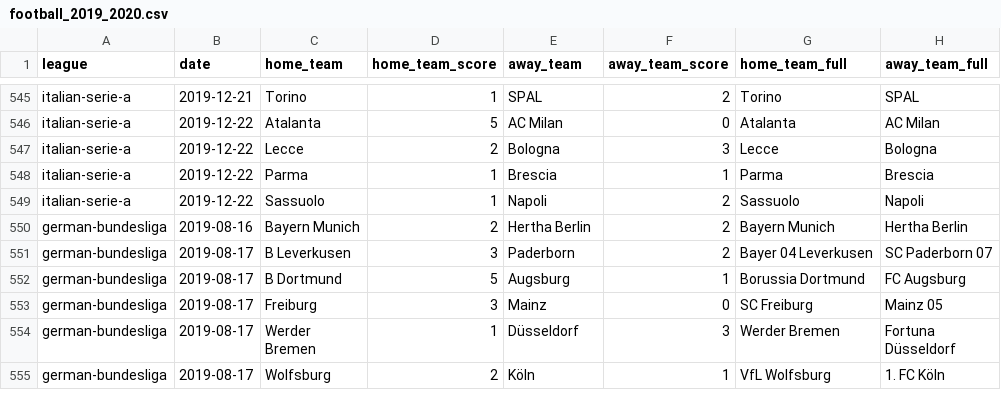
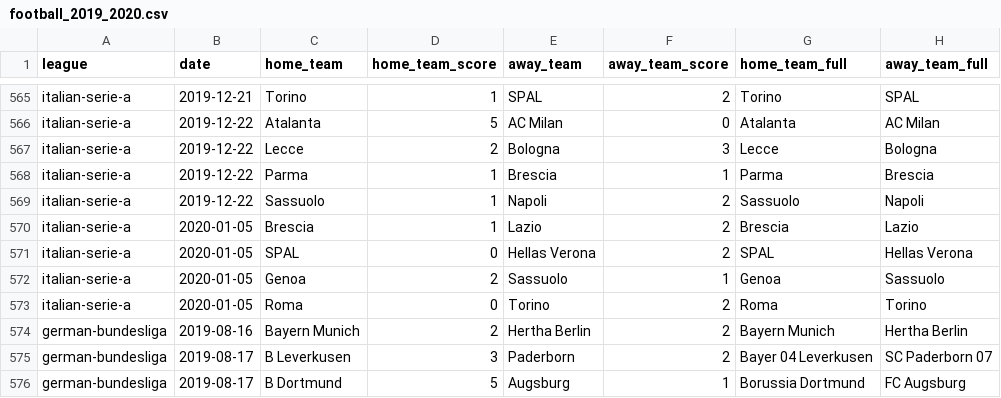
Before and after one commit to shawenyao/Who-is-number-1, a CSV file: data/football_2019_2020.csv, drawn as a sheet; only a part is shown, gaps mark what is left out; the shorter side is filled out with more unchanged rows; the diff covers the shown part only; the diff names each change by its address in the sheet, - before the commit and + after, or states it on an @@ line.

```diff
--- a/data/football_2019_2020.csv
+++ b/data/football_2019_2020.csv
+row 570: italian-serie-a | 2020-01-05 | Brescia | 1 | Lazio | 2 | Brescia | Lazio
+row 571: italian-serie-a | 2020-01-05 | SPAL | 0 | Hellas Verona | 2 | SPAL | Hellas Verona
+row 572: italian-serie-a | 2020-01-05 | Genoa | 2 | Sassuolo | 1 | Genoa | Sassuolo
+row 573: italian-serie-a | 2020-01-05 | Roma | 0 | Torino | 2 | Roma | Torino
```
Also changed, not shown: 20 added rows elsewhere in this file, 1 other file.
